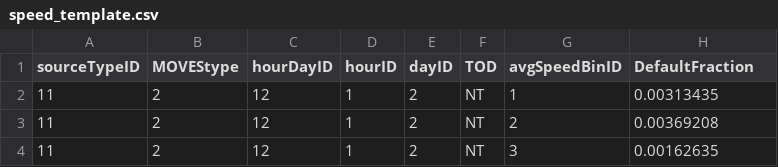
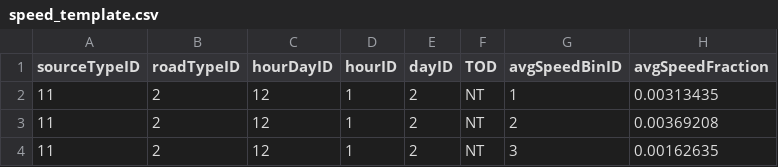
Before and after one commit to Triangle-Modeling-and-Analytics/TRMG2, a CSV file: other/_reportingtool/MOVES/fixed_template/speed_template.csv, drawn as a sheet; only a part is shown.

Commit message:
Modification based on last release
- Re-org utilities menu
- Revise reporting tools
- Remove CC from VMT calculation

```diff
--- a/other/_reportingtool/MOVES/fixed_template/speed_template.csv
+++ b/other/_reportingtool/MOVES/fixed_template/speed_template.csv
@@ -1,2 +1,2 @@
-sourceTypeID,MOVEStype,hourDayID,hourID,dayID,TOD,avgSpeedBinID,DefaultFraction
+sourceTypeID,roadTypeID,hourDayID,hourID,dayID,TOD,avgSpeedBinID,avgSpeedFraction
 11,2,12,1,2,NT,1,0.00313435
```
Also changed, not shown: other/_reportingtool/MOVES/fixed_template/HourVMT_template.csv, other/_reportingtool/MOVES/fixed_template/Roadtype_template.csv, 13 other files.
